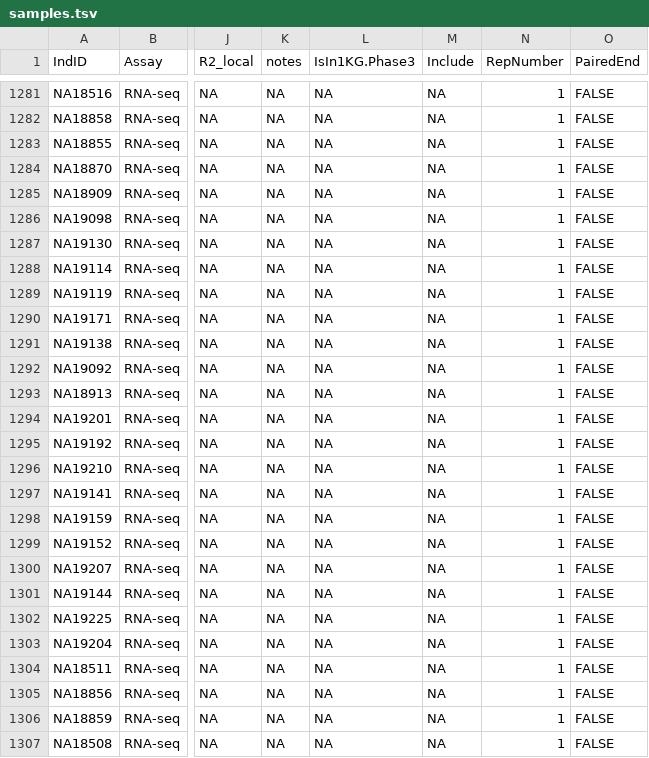
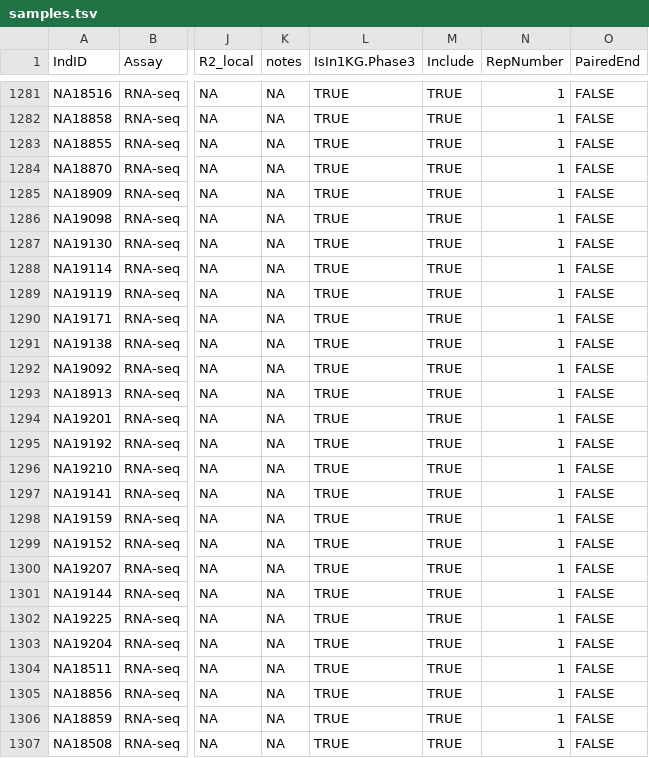
Before and after one commit to bfairkun/ChromatinSplicingQTLs, a TSV file: code/config/samples.tsv, drawn as a sheet; only a part is shown, gaps mark what is left out; the diff covers the shown part only; the diff names each change by its address in the sheet, - before the commit and + after, or states it on an @@ line.

```diff
--- a/code/config/samples.tsv
+++ b/code/config/samples.tsv
-L1281:L1307 (IsIn1KG.Phase3): NA
+L1281:L1307 (IsIn1KG.Phase3): TRUE
-M1281:M1307 (Include): NA
+M1281:M1307 (Include): TRUE
```
Also changed, not shown: 142 edited cells elsewhere in this file, 6 other files.
